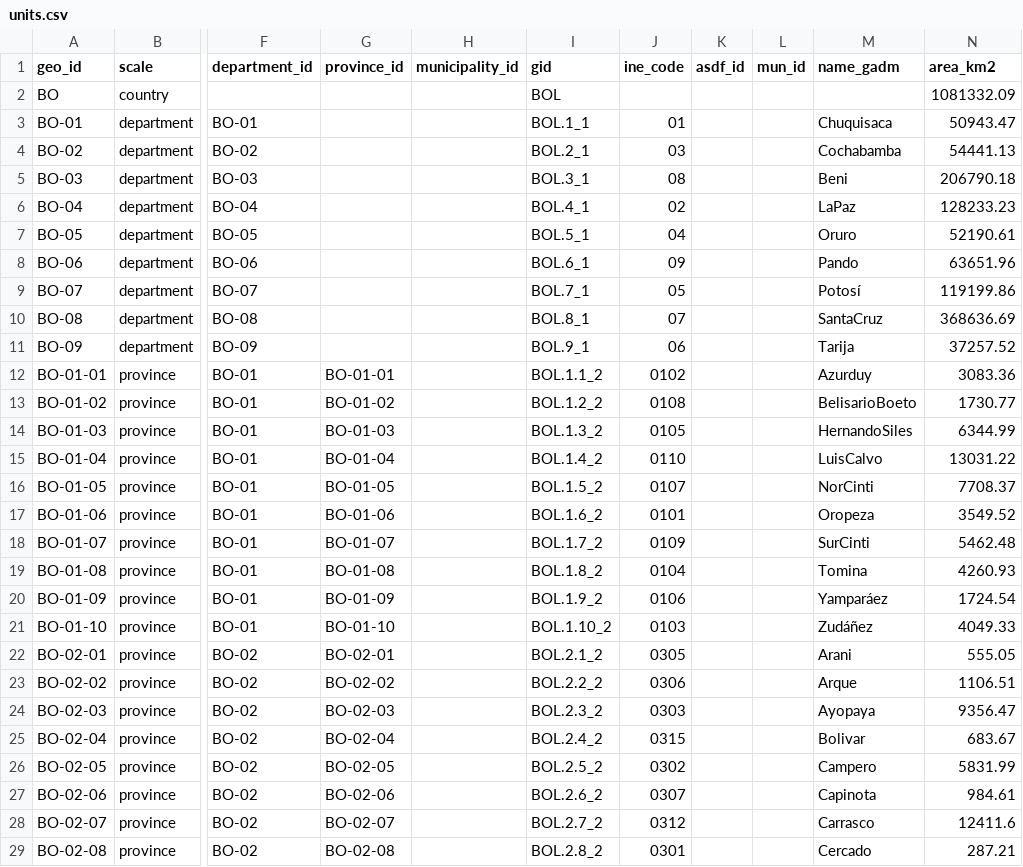
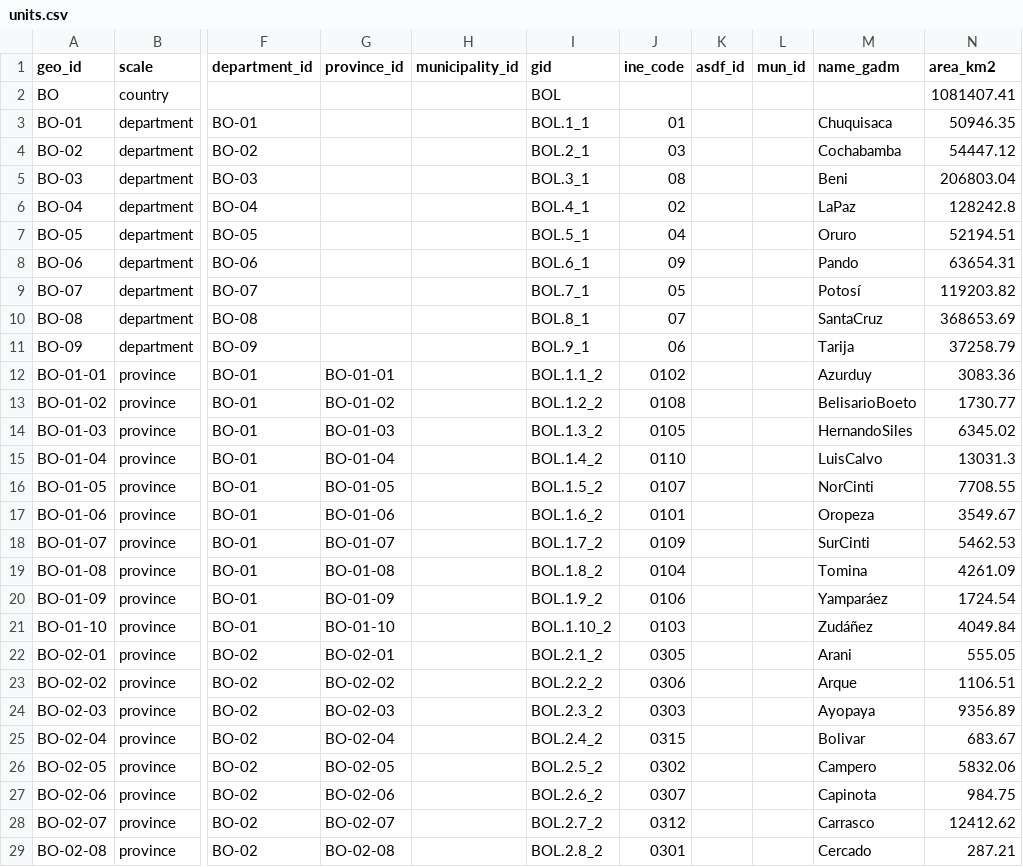
Before and after one commit to quarcs-lab/geo4bolivia, a CSV file: geo/units.csv, drawn as a sheet; only a part is shown, gaps mark what is left out; the diff covers the shown part only; the diff names each change by its address in the sheet, - before the commit and + after, or states it on an @@ line.

```diff
--- a/geo/units.csv
+++ b/geo/units.csv
-N2 (area_km2): 1081332.09
+N2 (area_km2): 1081407.41
-N3 (area_km2): 50943.47
+N3 (area_km2): 50946.35
-N4 (area_km2): 54441.13
+N4 (area_km2): 54447.12
-N5 (area_km2): 206790.18
+N5 (area_km2): 206803.04
-N6 (area_km2): 128233.23
+N6 (area_km2): 128242.8
-N7 (area_km2): 52190.61
+N7 (area_km2): 52194.51
-N8 (area_km2): 63651.96
+N8 (area_km2): 63654.31
-N9 (area_km2): 119199.86
+N9 (area_km2): 119203.82
-N10 (area_km2): 368636.69
+N10 (area_km2): 368653.69
-N11 (area_km2): 37257.52
+N11 (area_km2): 37258.79
-N14 (area_km2): 6344.99
+N14 (area_km2): 6345.02
-N15 (area_km2): 13031.22
+N15 (area_km2): 13031.3
-N16 (area_km2): 7708.37
+N16 (area_km2): 7708.55
-N17 (area_km2): 3549.52
+N17 (area_km2): 3549.67
-N18 (area_km2): 5462.48
+N18 (area_km2): 5462.53
-N19 (area_km2): 4260.93
+N19 (area_km2): 4261.09
-N21 (area_km2): 4049.33
+N21 (area_km2): 4049.84
-N24 (area_km2): 9356.47
+N24 (area_km2): 9356.89
-N26 (area_km2): 5831.99
+N26 (area_km2): 5832.06
-N27 (area_km2): 984.61
+N27 (area_km2): 984.75
-N28 (area_km2): 12411.6
+N28 (area_km2): 12412.62
```
Also changed, not shown: 55 edited cells elsewhere in this file, 10 other files.
